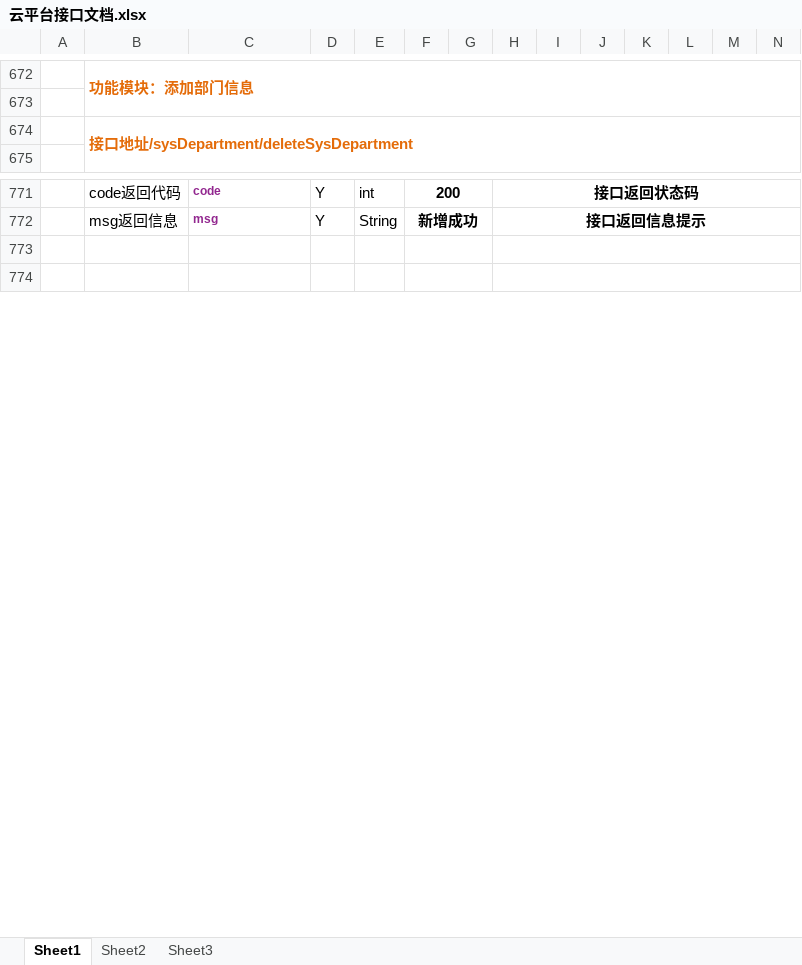
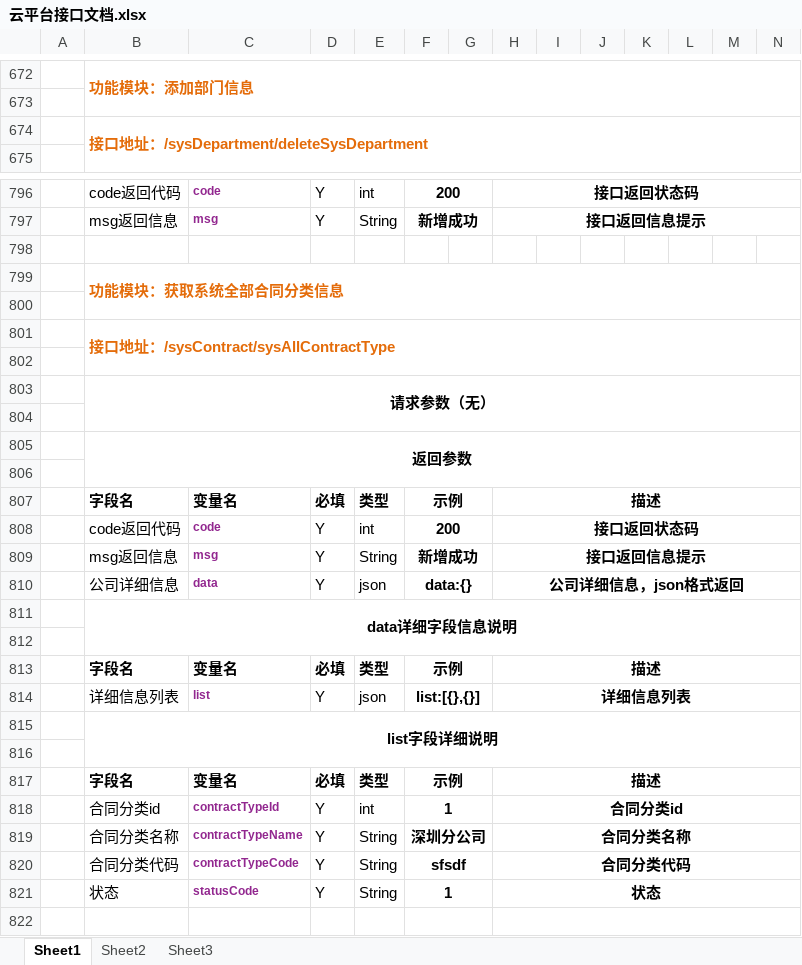
Before and after one commit to yangTobey/project-master, an Excel workbook: project-web/src/main/resources/file/doc/云平台接口文档.xlsx, sheet Sheet1, drawn as a sheet; only a part is shown, gaps mark what is left out; values as stored, in another font and other column widths than the file's, no borders; removed rows and columns are numbered as before the commit, all else as after; rows hold the shown columns only; the diff covers the shown part only; the diff names each change by its address in the sheet, - before the commit and + after, or states it on an @@ line.

```diff
--- a/project-web/src/main/resources/file/doc/云平台接口文档.xlsx (sheet Sheet1)
+++ b/project-web/src/main/resources/file/doc/云平台接口文档.xlsx (sheet Sheet1)
-B674: 接口地址/sysDepartment/deleteSysDepartment
+B674: 接口地址：/sysDepartment/deleteSysDepartment
-F773:G773 merged
-H773:R773 merged
+row 799:  | 功能模块：获取系统全部合同分类信息
+row 800: (empty)
+row 801:  | 接口地址：/sysContract/sysAllContractType
+row 802: (empty)
+row 803:  | 请求参数（无）
+row 804: (empty)
+row 805:  | 返回参数
+row 806: (empty)
+row 807:  | 字段名 | 变量名 | 必填 | 类型 | 示例 |  | 描述
+row 808:  | code返回代码 | code | Y | int | 200 |  | 接口返回状态码
+row 809:  | msg返回信息 | msg | Y | String | 新增成功 |  | 接口返回信息提示
+row 810:  | 公司详细信息 | data | Y | json | data:{} |  | 公司详细信息，json格式返回
+row 811:  | data详细字段信息说明
+row 812: (empty)
+row 813:  | 字段名 | 变量名 | 必填 | 类型 | 示例 |  | 描述
+row 814:  | 详细信息列表 | list | Y | json | list:[{},{}] |  | 详细信息列表
+row 815:  | list字段详细说明
+row 816: (empty)
+row 817:  | 字段名 | 变量名 | 必填 | 类型 | 示例 |  | 描述
+row 818:  | 合同分类id | contractTypeId | Y | int | 1 |  | 合同分类id
+row 819:  | 合同分类名称 | contractTypeName | Y | String | 深圳分公司 |  | 合同分类名称
+row 820:  | 合同分类代码 | contractTypeCode | Y | String | sfsdf |  | 合同分类代码
+row 821:  | 状态 | statusCode | Y | String | 1 |  | 状态
```
Also changed, not shown: 48 added rows, 1 edited cell, cell formats and merged cells elsewhere in this sheet, 17 other files.
